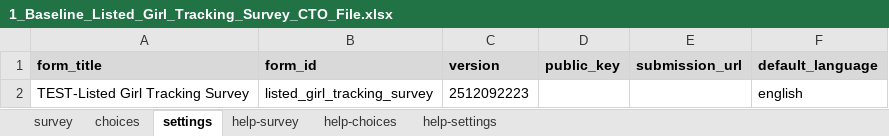
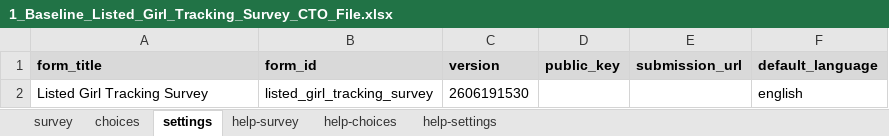
Before and after one commit to malkiaman-dev/KP_RAP_M_-_E_Dashboard, an Excel workbook: SurveyCTO Files/1_Baseline_Listed_Girl_Tracking_Survey_CTO_File.xlsx, sheet settings, drawn as a sheet; values as stored, in another font and other column widths than the file's, no borders; the diff names each change by its address in the sheet, - before the commit and + after, or states it on an @@ line.

```diff
--- a/SurveyCTO Files/1_Baseline_Listed_Girl_Tracking_Survey_CTO_File.xlsx (sheet settings)
+++ b/SurveyCTO Files/1_Baseline_Listed_Girl_Tracking_Survey_CTO_File.xlsx (sheet settings)
-A2 (form_title): TEST-Listed Girl Tracking Survey
+A2 (form_title): Listed Girl Tracking Survey
-C2 (version): 2512092223
+C2 (version): 2606191530
```
Also changed, not shown: sheet survey, SurveyCTO Files/02_Household_Survey_CTO_File.xlsx, SurveyCTO Files/03_Girls_Survey_CTO_File.xlsx, 7 other files.
